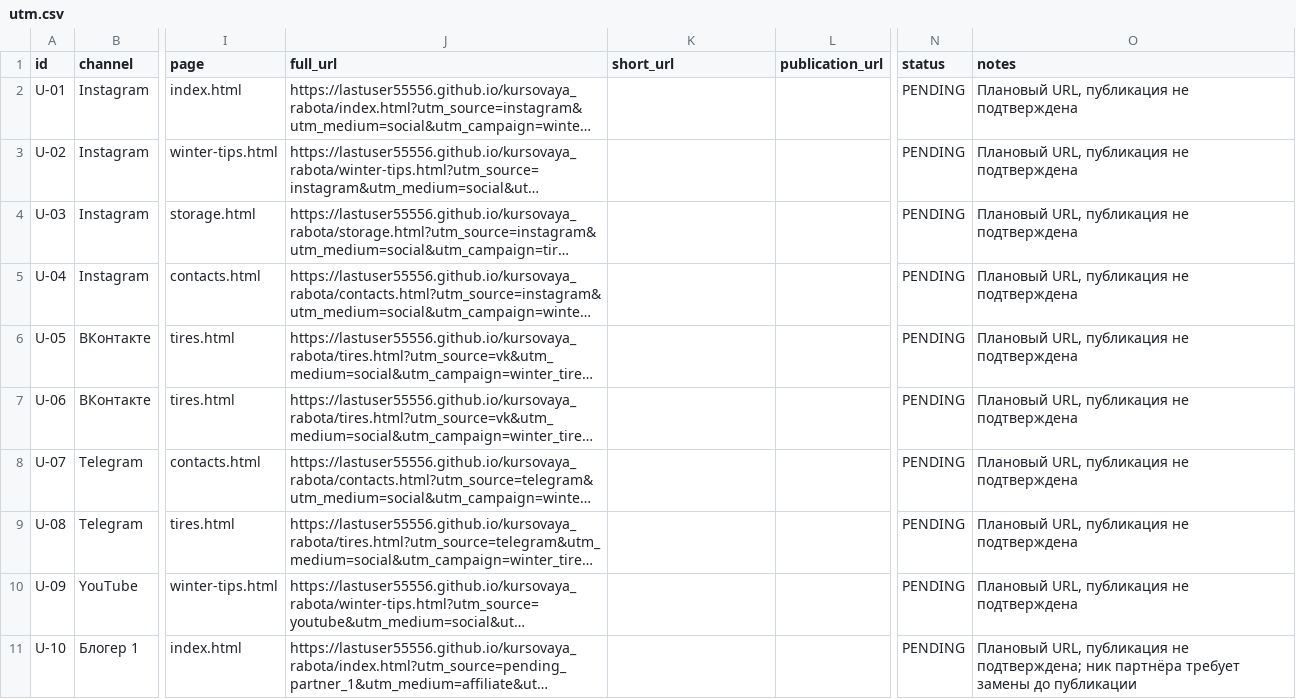
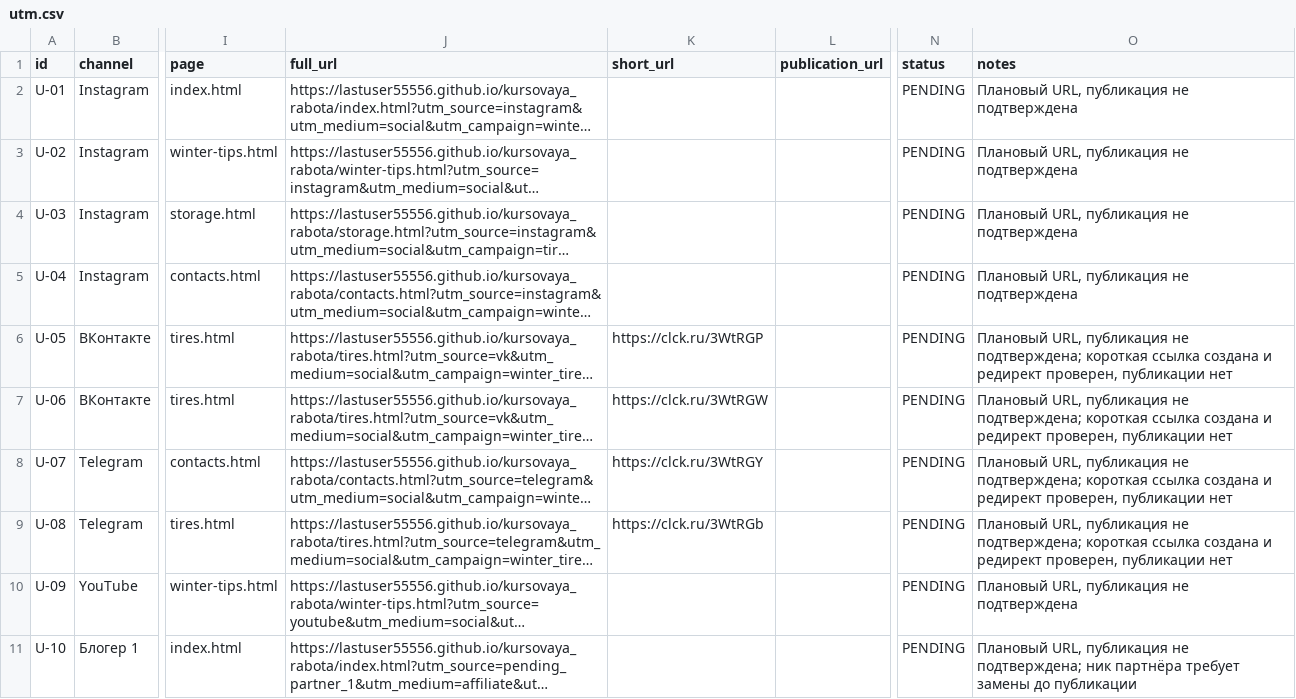
Before and after one commit to lastuser55556/kursovaya_rabota, a CSV file: docs/utm.csv, drawn as a sheet; only a part is shown, gaps mark what is left out; long unchanged cells end in …; the diff covers the shown part only; the diff names each change by its address in the sheet, - before the commit and + after, or states it on an @@ line.

```diff
--- a/docs/utm.csv
+++ b/docs/utm.csv
-K6 (short_url): (empty)
+K6 (short_url): https://clck.ru/3WtRGP
-O6:O9 (notes): …публикация не подтверждена
+O6:O9 (notes): …публикация не подтверждена; короткая ссылка создана и редирект проверен, публикации нет
-K7 (short_url): (empty)
+K7 (short_url): https://clck.ru/3WtRGW
-K8 (short_url): (empty)
+K8 (short_url): https://clck.ru/3WtRGY
-K9 (short_url): (empty)
+K9 (short_url): https://clck.ru/3WtRGb
```
Also changed, not shown: 2 edited cells elsewhere in this file, 49 other files.
